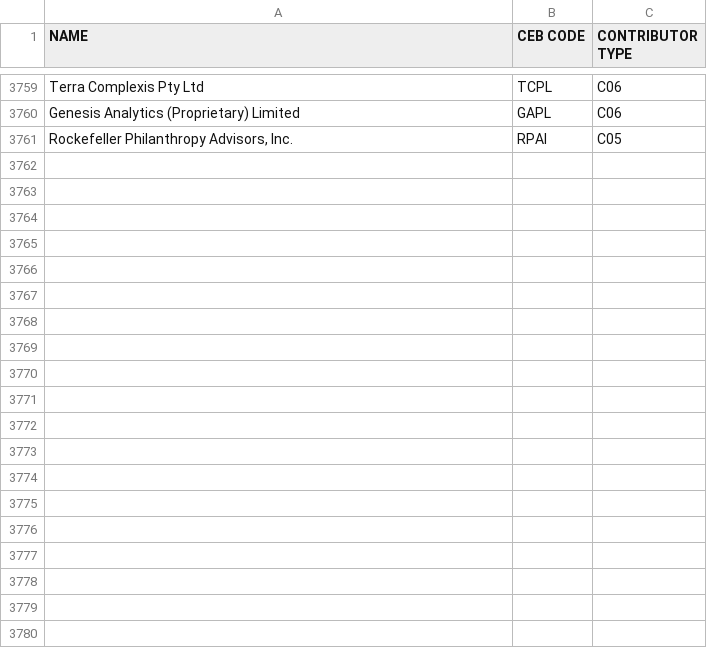
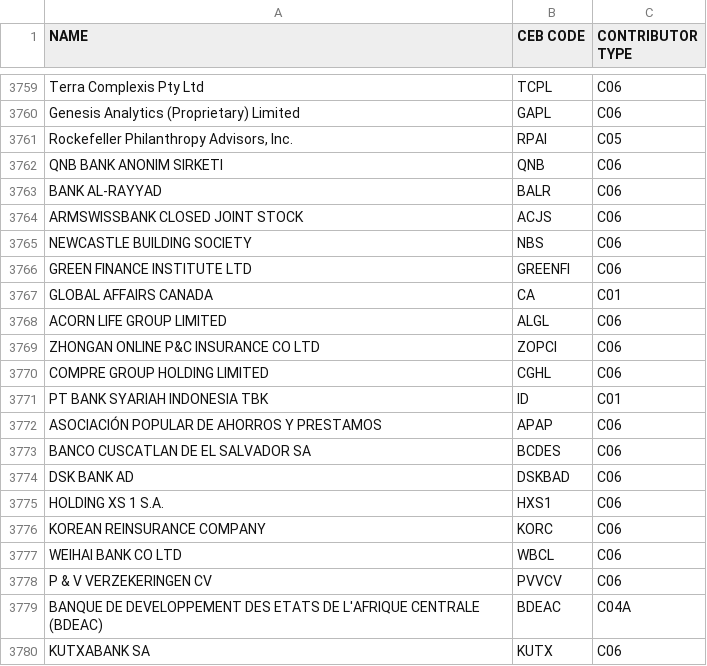
Before and after one commit to CEB-HLCM/FS-Public-Codes, a CSV file: DONORS.csv, drawn as a sheet; only a part is shown, gaps mark what is left out; the diff covers the shown part only.

Commit message:
Updated DONORS

```diff
--- a/DONORS.csv
+++ b/DONORS.csv
@@ -3763 +3763,20 @@ Genesis Analytics (Proprietary) Limited,GAPL,C06
 "Rockefeller Philanthropy Advisors, Inc.",RPAI,C05
+QNB BANK ANONIM SIRKETI,QNB,C06
+BANK AL-RAYYAD,BALR,C06
+ARMSWISSBANK CLOSED JOINT STOCK,ACJS,C06
+NEWCASTLE BUILDING SOCIETY,NBS,C06
+GREEN FINANCE INSTITUTE LTD,GREENFI,C06
+GLOBAL AFFAIRS CANADA,CA,C01
+ACORN LIFE GROUP LIMITED,ALGL,C06
+ZHONGAN ONLINE P&C INSURANCE CO LTD,ZOPCI,C06
+COMPRE GROUP HOLDING LIMITED,CGHL,C06
+PT BANK SYARIAH INDONESIA TBK,ID,C01
+ASOCIACIÓN POPULAR DE AHORROS Y PRESTAMOS,APAP,C06
+BANCO CUSCATLAN DE EL SALVADOR SA,BCDES,C06
+DSK BANK AD,DSKBAD,C06
+HOLDING XS 1 S.A.,HXS1,C06
+KOREAN REINSURANCE COMPANY,KORC,C06
+WEIHAI BANK CO LTD,WBCL,C06
+P & V VERZEKERINGEN CV,PVVCV,C06
+BANQUE DE DEVELOPPEMENT DES ETATS DE L'AFRIQUE CENTRALE (BDEAC),BDEAC,C04A
+KUTXABANK SA,KUTX,C06
```
Also changed, not shown: 22 added rows elsewhere in this file.
